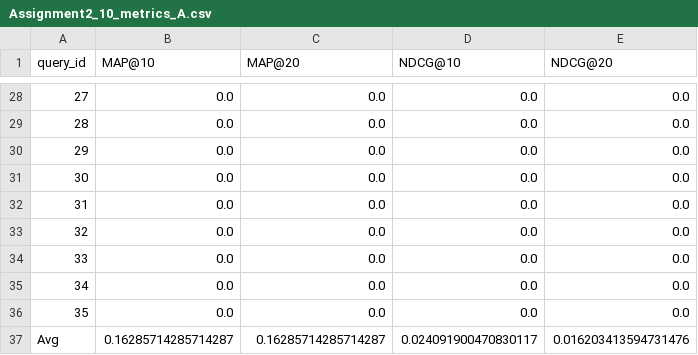
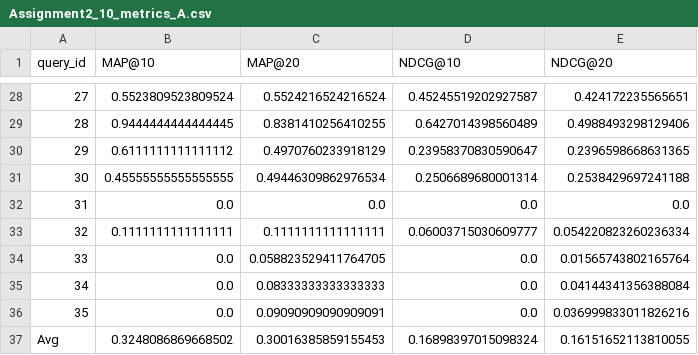
Before and after one commit to Abhitipu/IR-CS60092, a CSV file: Assn2/Assignment2_10_metrics_A.csv, drawn as a sheet; only a part is shown, gaps mark what is left out; the diff covers the shown part only.

```diff
--- a/Assn2/Assignment2_10_metrics_A.csv
+++ b/Assn2/Assignment2_10_metrics_A.csv
@@ -28,10 +28,10 @@ query_id,MAP@10,MAP@20,NDCG@10,NDCG@20
-27,0.0,0.0,0.0,0.0
-28,0.0,0.0,0.0,0.0
-29,0.0,0.0,0.0,0.0
-30,0.0,0.0,0.0,0.0
+27,0.5523809523809524,0.5524216524216524,0.45245519202927587,0.424172235565651
+28,0.9444444444444445,0.8381410256410255,0.6427014398560489,0.4988493298129406
+29,0.6111111111111112,0.4970760233918129,0.23958370830590647,0.2396598668631365
+30,0.45555555555555555,0.49446309862976534,0.2506689680001314,0.2538429697241188
 31,0.0,0.0,0.0,0.0
-32,0.0,0.0,0.0,0.0
-33,0.0,0.0,0.0,0.0
-34,0.0,0.0,0.0,0.0
-35,0.0,0.0,0.0,0.0
-Avg,0.16285714285714287,0.16285714285714287,0.024091900470830117,0.016203413594731476
+32,0.1111111111111111,0.1111111111111111,0.06003715030609777,0.054220823260236334
+33,0.0,0.058823529411764705,0.0,0.01565743802165764
+34,0.0,0.08333333333333333,0.0,0.04144341356388084
+35,0.0,0.09090909090909091,0.0,0.036999833011826216
+Avg,0.3248086869668502,0.30016385859155453,0.16898397015098324,0.16151652113810055
```
Also changed, not shown: 94 edited cells elsewhere in this file, 2 other files.
